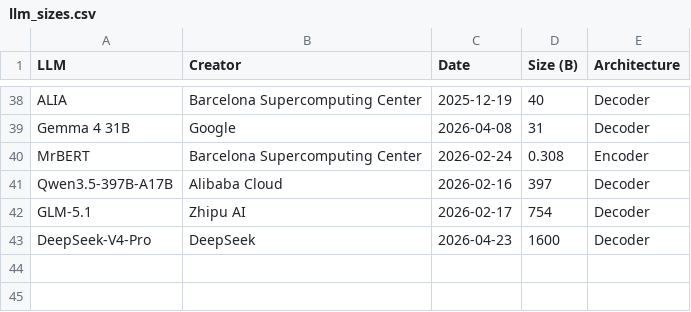
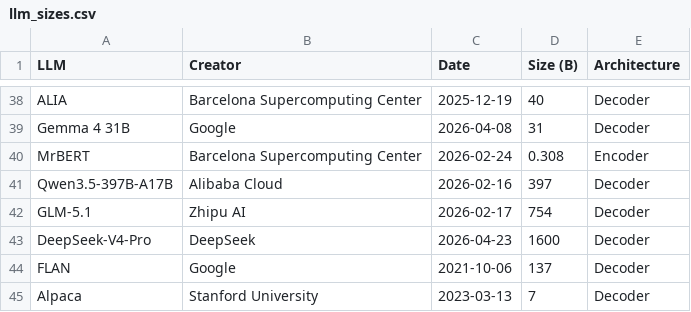
Before and after one commit to albarji/llm-sizes-chart, a CSV file: llm_sizes.csv, drawn as a sheet; only a part is shown, gaps mark what is left out; the diff names each change by its address in the sheet, - before the commit and + after, or states it on an @@ line.

```diff
--- a/llm_sizes.csv
+++ b/llm_sizes.csv
+row 44: FLAN | Google | 2021-10-06 | 137 | Decoder
+row 45: Alpaca | Stanford University | 2023-03-13 | 7 | Decoder
```
Also changed, not shown: 2 other files.
